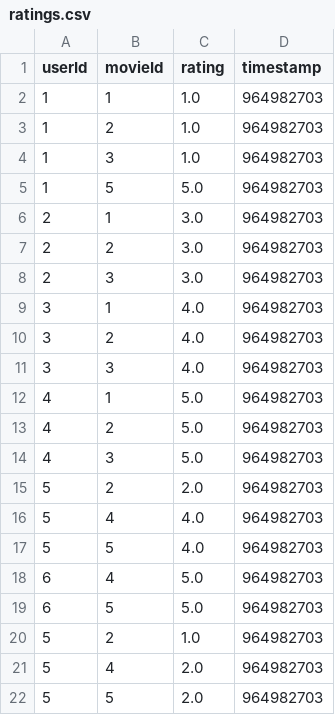
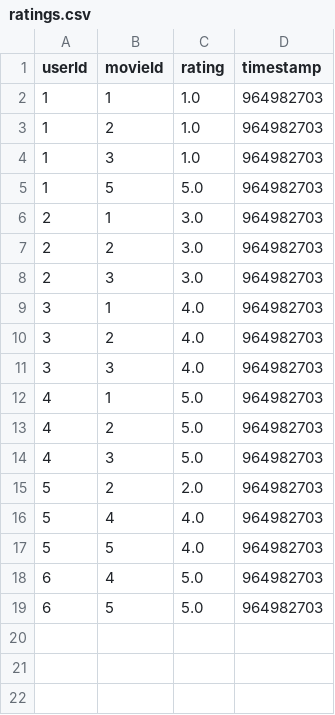
Before and after one commit to nickgreenquist/cu2rec, a CSV file: data/ratings.csv, drawn as a sheet; the diff names each change by its address in the sheet, - before the commit and + after, or states it on an @@ line.

Commit message:
update toy ratings

```diff
--- a/data/ratings.csv
+++ b/data/ratings.csv
-row 20: 5 | 2 | 1.0 | 964982703
-row 21: 5 | 4 | 2.0 | 964982703
-row 22: 5 | 5 | 2.0 | 964982703
```
